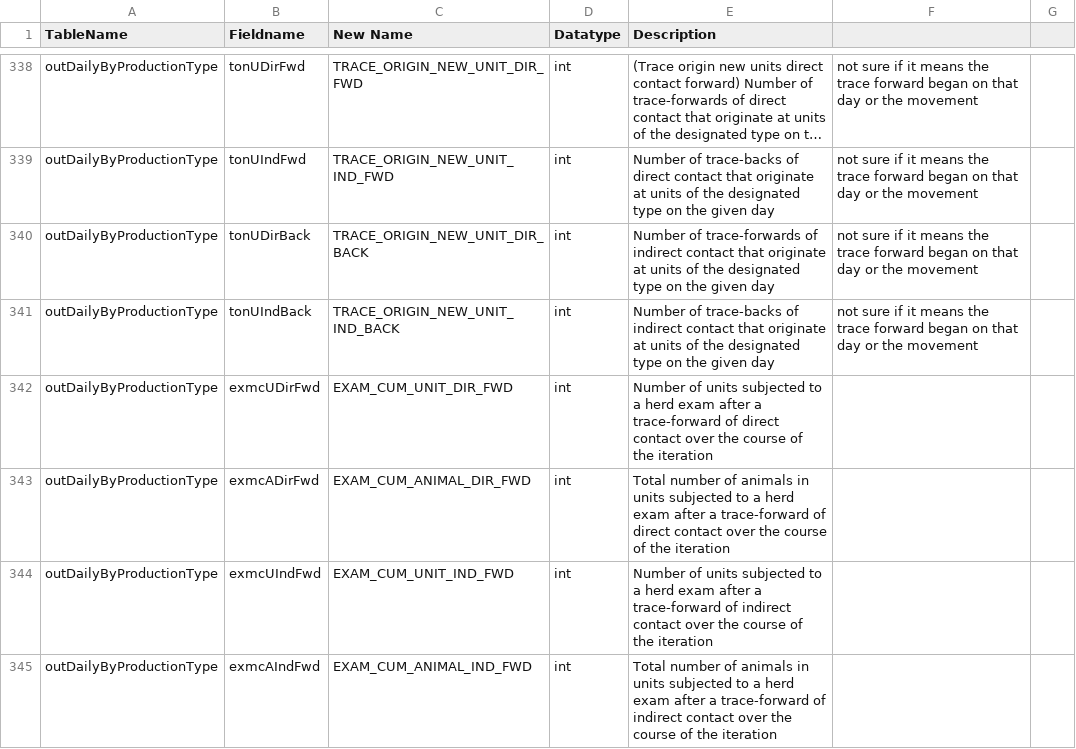
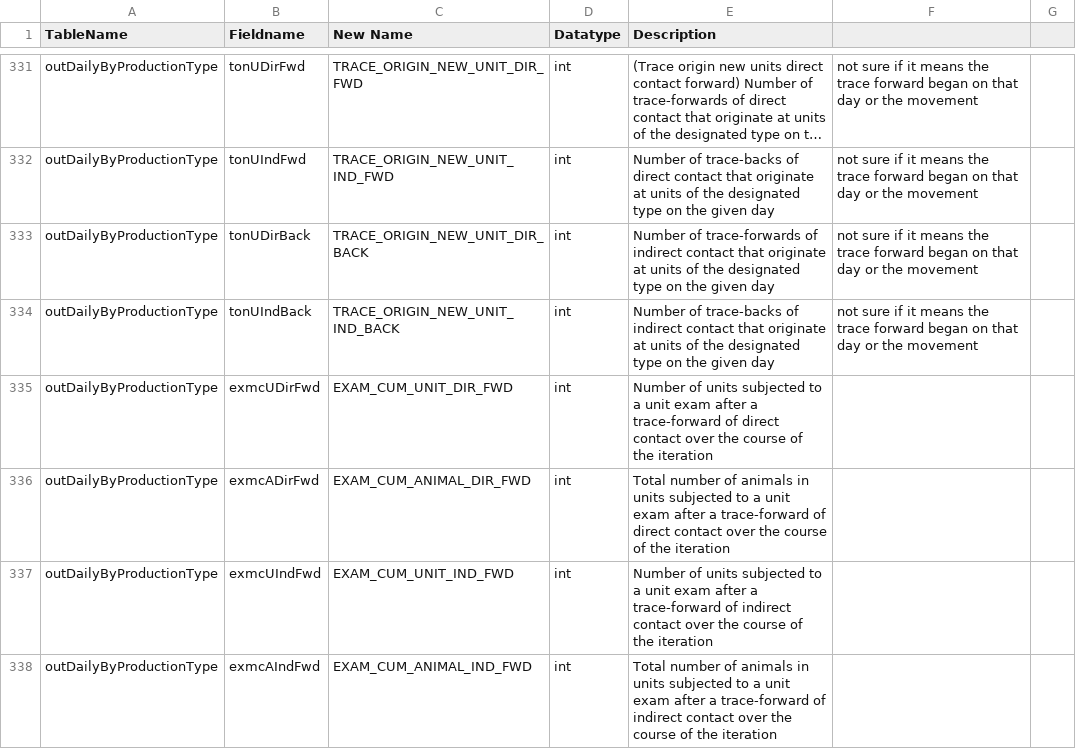
Before and after one commit to NAVADMC/ADSM, a CSV file: scripts/field-documentation.csv, drawn as a sheet; only a part is shown, gaps mark what is left out; long unchanged cells end in …; the diff covers the shown part only.

```diff
--- a/scripts/field-documentation.csv
+++ b/scripts/field-documentation.csv
@@ -341,5 +334,5 @@ outDailyByProductionType,tonUDirBack,TRACE_ORIGIN_NEW_UNIT_DIR_BACK,int,Number o
 outDailyByProductionType,tonUIndBack,TRACE_ORIGIN_NEW_UNIT_IND_BACK,int,Number of trace-backs of indirect contact that originate at units of the designated type on the given day,not sure if it means the trace forward began on that day or the movement,
-outDailyByProductionType,exmcUDirFwd,EXAM_CUM_UNIT_DIR_FWD,int,Number of units subjected to a herd exam after a trace-forward of direct contact over the course of the iteration,,
-outDailyByProductionType,exmcADirFwd,EXAM_CUM_ANIMAL_DIR_FWD,int,Total number of animals in units subjected to a herd exam after a trace-forward of direct contact over the course of the iteration,,
-outDailyByProductionType,exmcUIndFwd,EXAM_CUM_UNIT_IND_FWD,int,Number of units subjected to a herd exam after a trace-forward of indirect contact over the course of the iteration,,
-outDailyByProductionType,exmcAIndFwd,EXAM_CUM_ANIMAL_IND_FWD,int,Total number of animals in units subjected to a herd exam after a trace-forward of indirect contact over the course of the iteration,,
+outDailyByProductionType,exmcUDirFwd,EXAM_CUM_UNIT_DIR_FWD,int,Number of units subjected to a unit exam after a trace-forward of direct contact over the course of the iteration,,
+outDailyByProductionType,exmcADirFwd,EXAM_CUM_ANIMAL_DIR_FWD,int,Total number of animals in units subjected to a unit exam after a trace-forward of direct contact over the course of the iteration,,
+outDailyByProductionType,exmcUIndFwd,EXAM_CUM_UNIT_IND_FWD,int,Number of units subjected to a unit exam after a trace-forward of indirect contact over the course of the iteration,,
+outDailyByProductionType,exmcAIndFwd,EXAM_CUM_ANIMAL_IND_FWD,int,Total number of animals in units subjected to a unit exam after a trace-forward of indirect contact over the course of the iteration,,
```
Also changed, not shown: 2 added rows, 9 removed rows and 76 edited cells elsewhere in this file, 3 other files.
